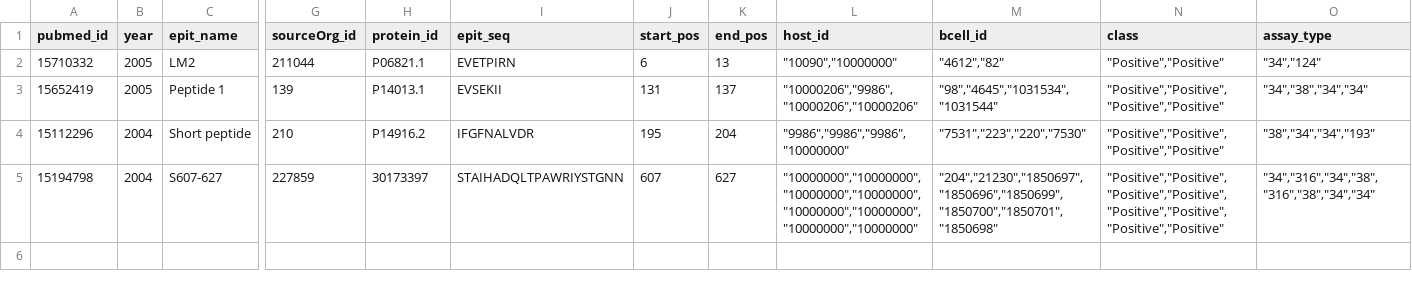
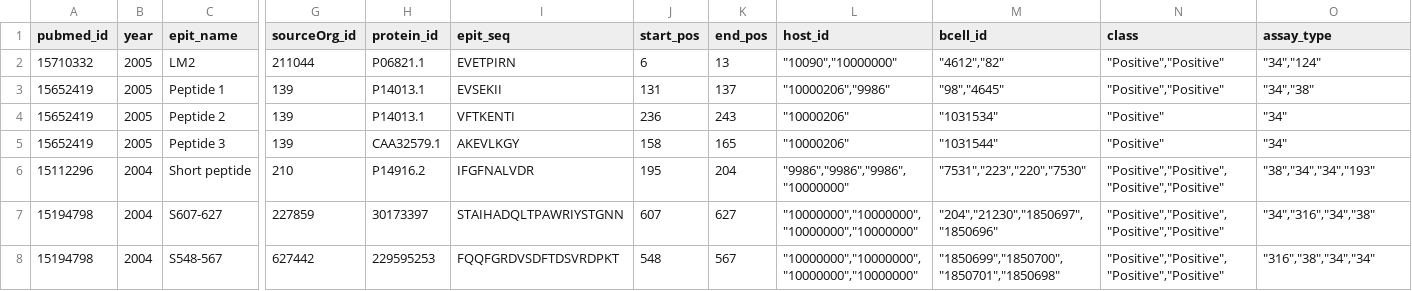
Before and after one commit to RobertoLovece/Python-LinearB-Cell-Epitope-Data-Extraction, a CSV file: output.csv, drawn as a sheet; only a part is shown, gaps mark what is left out; addresses are those after the commit; rows hold the shown columns only; the diff names each change by its address in the sheet, - before the commit and + after, or states it on an @@ line.

Commit message:
made it so all epitopes are processed in each xml file not just 1

```diff
--- a/output.csv
+++ b/output.csv
-L3 (host_id): "10000206","9986","10000206","10000206"
+L3 (host_id): "10000206","9986"
-M3 (bcell_id): "98","4645","1031534","1031544"
+M3 (bcell_id): "98","4645"
-N3 (class): "Positive","Positive","Positive","Positive"
+N3 (class): "Positive","Positive"
-O3 (assay_type): "34","38","34","34"
+O3 (assay_type): "34","38"
+row 4: 15652419 | 2005 | Peptide 2 | 139 | P14013.1 | VFTKENTI | 236 | 243 | "10000206" | "1031534" | "Positive" | "34"
+row 5: 15652419 | 2005 | Peptide 3 | 139 | CAA32579.1 | AKEVLKGY | 158 | 165 | "10000206" | "1031544" | "Positive" | "34"
-L7 (host_id): "10000000","10000000","10000000","10000000","10000000","10000000","10000000","10000000"
+L7 (host_id): "10000000","10000000","10000000","10000000"
-M7 (bcell_id): "204","21230","1850697","1850696","1850699","1850700","1850701","1850698"
+M7 (bcell_id): "204","21230","1850697","1850696"
-N7 (class): "Positive","Positive","Positive","Positive","Positive","Positive","Positive","Positive"
+N7 (class): "Positive","Positive","Positive","Positive"
-O7 (assay_type): "34","316","34","38","316","38","34","34"
+O7 (assay_type): "34","316","34","38"
+row 8: 15194798 | 2004 | S548-567 | 627442 | 229595253 | FQQFGRDVSDFTDSVRDPKT | 548 | 567 | "10000000","10000000","10000000","10000000" | "1850699","1850700","1850701","1850698" | "Positive","Positive","Positive","Positive" | "316","38","34","34"
```
Also changed, not shown: 1 other file.
